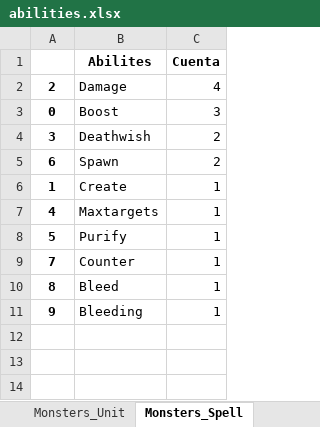
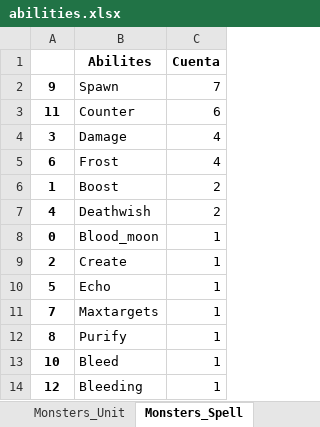
Before and after one commit to AlejandroSanzS/Gwent_Dashboard, an Excel workbook: data/abilities.xlsx, sheet Monsters_Spell, drawn as a sheet; values as stored, in another font and other column widths than the file's, no borders; removed rows and columns are numbered as before the commit, all else as after; the diff names each change by its address in the sheet, - before the commit and + after, or states it on an @@ line.

```diff
--- a/data/abilities.xlsx (sheet Monsters_Spell)
+++ b/data/abilities.xlsx (sheet Monsters_Spell)
-row 2: 2 | Damage | 4
-row 3: 0 | Boost | 3
+row 2: 9 | Spawn | 7
+row 3: 11 | Counter | 6
-B4 (Abilites): Deathwish
+B4 (Abilites): Damage
-C4:C5 (Cuenta): 2
+C4:C5 (Cuenta): 4
-B5 (Abilites): Spawn
+B5 (Abilites): Frost
-B6 (Abilites): Create
+B6 (Abilites): Boost
-C6:C7 (Cuenta): 1
+C6:C7 (Cuenta): 2
-B7 (Abilites): Maxtargets
+B7 (Abilites): Deathwish
+row 8: 0 | Blood_moon | 1
+row 9: 2 | Create | 1
-B10 (Abilites): Purify
+B10 (Abilites): Echo
-B11 (Abilites): Counter
+B11 (Abilites): Maxtargets
-B12 (Abilites): Bleed
+B12 (Abilites): Purify
+row 13: 10 | Bleed | 1
-A14: 9
+A14: 12
```
Also changed, not shown: sheet Syndicate_Unit, sheet Nilfgaard_Unit, sheet Northern Realms_Unit, sheet Monsters_Unit, sheet Neutral_Unit, sheet Scoiatael_Unit, 16 more sheets, data/categories.xlsx, data/df_gwent.xlsx, 6 other files.
